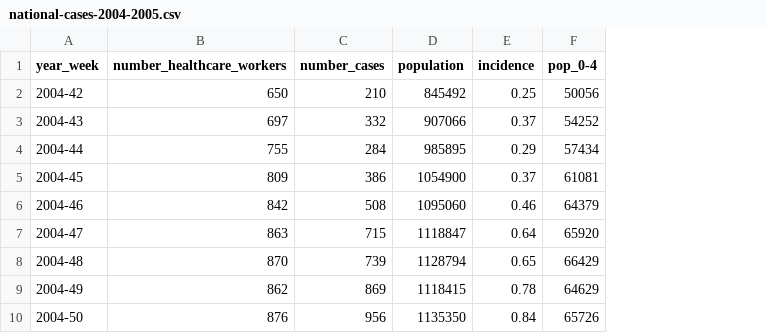
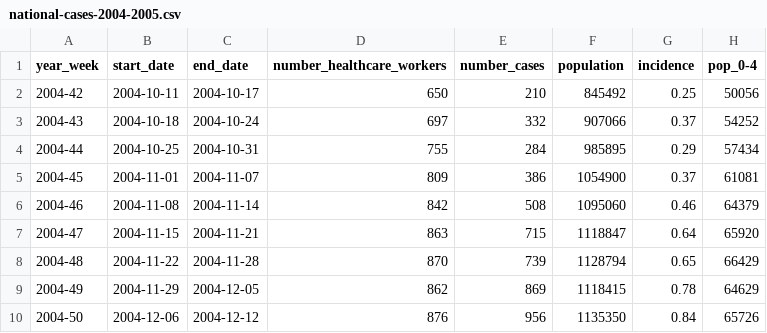
Before and after one commit to fbranda/dati-epidemiologici, a CSV file: influenza-stagionale/flu-season/2004-2005/epidemiological-data/national-cases-2004-2005.csv, drawn as a sheet; only a part is shown; the diff names each change by its address in the sheet, - before the commit and + after, or states it on an @@ line.

Commit message:
Add files via upload

```diff
--- a/influenza-stagionale/flu-season/2004-2005/epidemiological-data/national-cases-2004-2005.csv
+++ b/influenza-stagionale/flu-season/2004-2005/epidemiological-data/national-cases-2004-2005.csv
+column B (start_date), rows 2-10: 2004-10-11 | 2004-10-18 | 2004-10-25 | 2004-11-01 | 2004-11-08 | 2004-11-15 | 2004-11-22 | 2004-11-29 | 2004-12-06
+column C (end_date), rows 2-10: 2004-10-17 | 2004-10-24 | 2004-10-31 | 2004-11-07 | 2004-11-14 | 2004-11-21 | 2004-11-28 | 2004-12-05 | 2004-12-12
```
